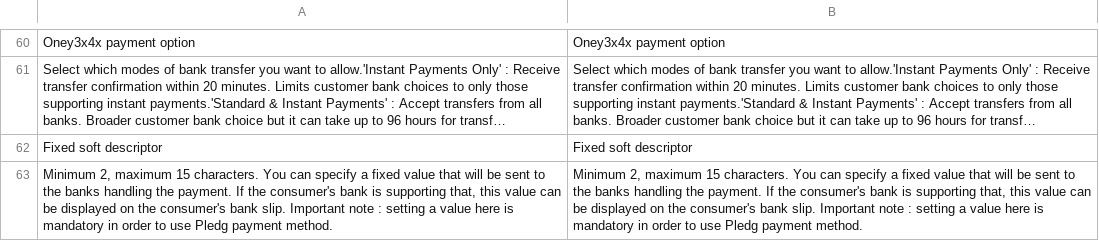
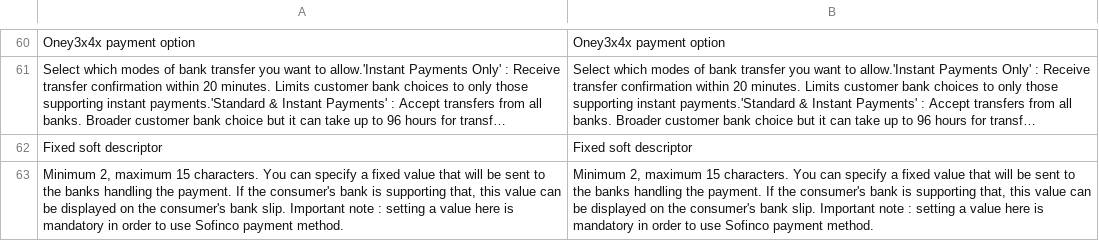
Before and after one commit to wl-online-payments-direct/plugin-magento-hostedcheckout, a CSV file: i18n/en_GB.csv, drawn as a sheet; only a part is shown, gaps mark what is left out; long unchanged cells end in …; the diff names each change by its address in the sheet, - before the commit and + after, or states it on an @@ line.

```diff
--- a/i18n/en_GB.csv
+++ b/i18n/en_GB.csv
-A63: …to use Pledg payment method.
+A63: …to use Sofinco payment method.
-B63: …to use Pledg payment method.
+B63: …to use Sofinco payment method.
```
Also changed, not shown: i18n/de_AT.csv, i18n/de_CH.csv, 24 other files.
